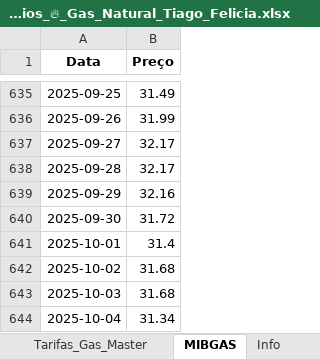
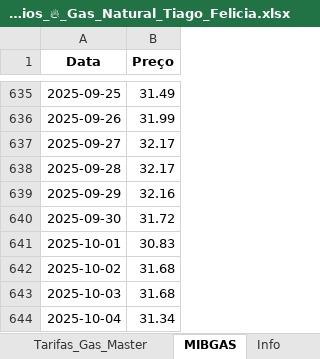
Before and after one commit to tiagofelicia/simulador-tarifarios-gas, an Excel workbook: Tarifarios_🔥_Gas_Natural_Tiago_Felicia.xlsx, sheet MIBGAS, drawn as a sheet; only a part is shown, gaps mark what is left out; values as stored, in another font and other column widths than the file's, no borders; the diff names each change by its address in the sheet, - before the commit and + after, or states it on an @@ line.

```diff
--- a/Tarifarios_🔥_Gas_Natural_Tiago_Felicia.xlsx (sheet MIBGAS)
+++ b/Tarifarios_🔥_Gas_Natural_Tiago_Felicia.xlsx (sheet MIBGAS)
-B641 (Preço): 31.4
+B641 (Preço): 30.83
```
Also changed, not shown: sheet Info.
